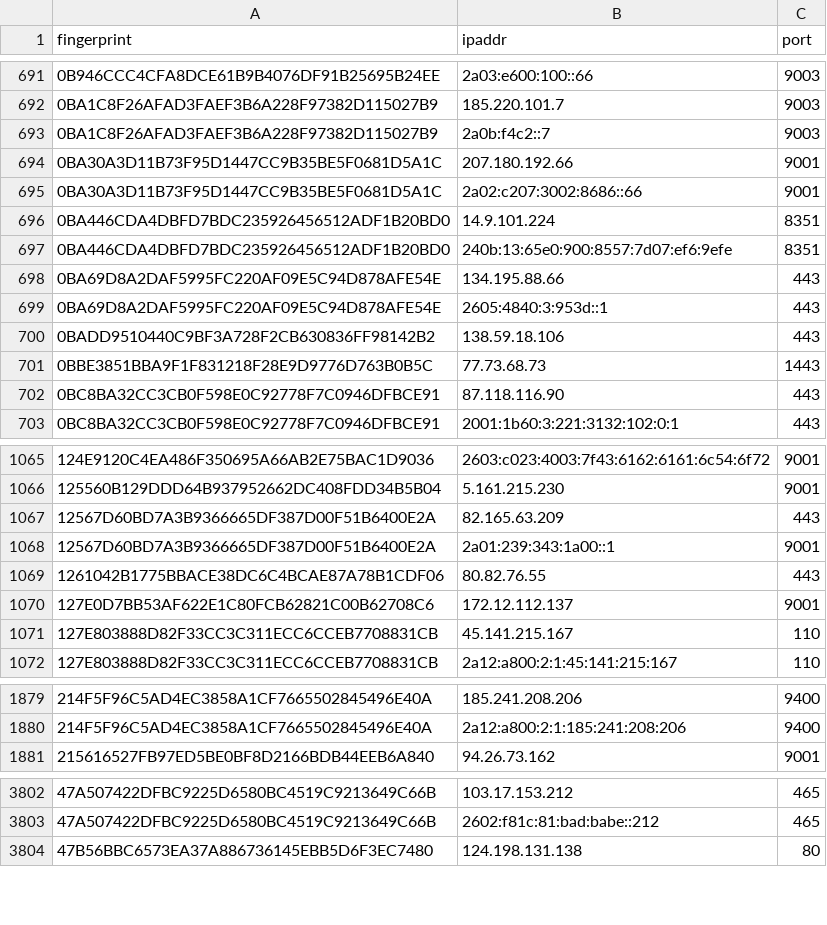
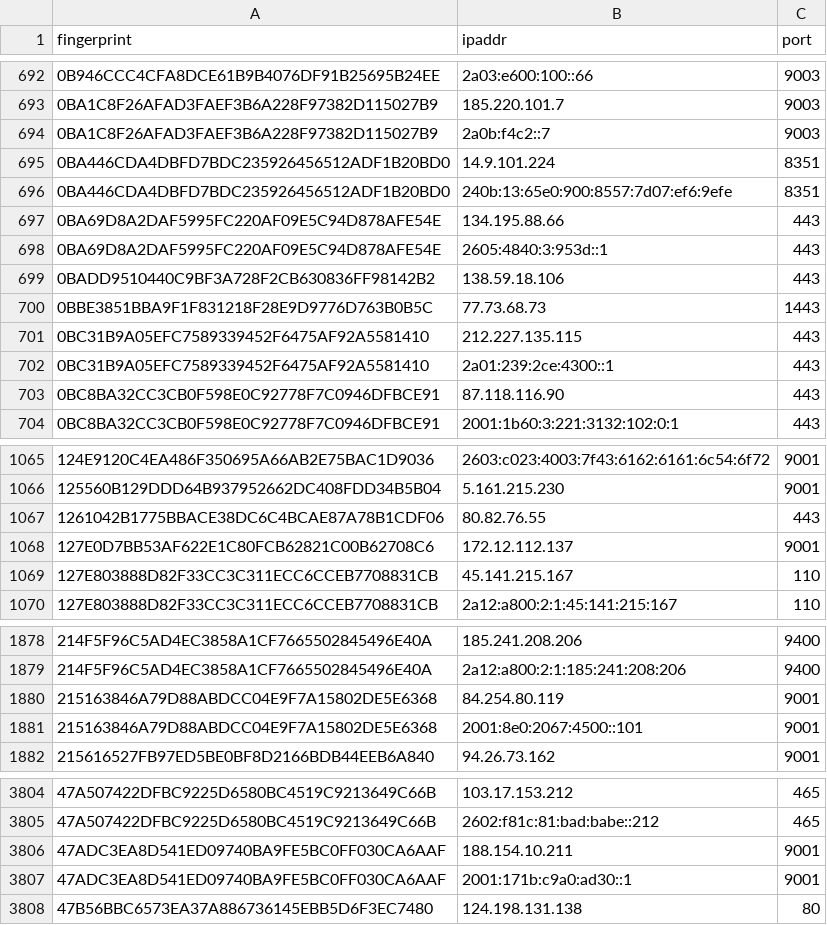
Before and after one commit to 0xPratikPatil/peel-the-net, a CSV file: dataset/all_nodes.csv, drawn as a sheet; only a part is shown, gaps mark what is left out; the diff covers the shown part only.

```diff
--- a/dataset/all_nodes.csv
+++ b/dataset/all_nodes.csv
@@ -693,4 +694,2 @@ fingerprint,ipaddr,port
 0BA1C8F26AFAD3FAEF3B6A228F97382D115027B9,2a0b:f4c2::7,9003
-0BA30A3D11B73F95D1447CC9B35BE5F0681D5A1C,207.180.192.66,9001
-0BA30A3D11B73F95D1447CC9B35BE5F0681D5A1C,2a02:c207:3002:8686::66,9001
 0BA446CDA4DBFD7BDC235926456512ADF1B20BD0,14.9.101.224,8351
@@ -701,2 +700,4 @@ fingerprint,ipaddr,port
 0BBE3851BBA9F1F831218F28E9D9776D763B0B5C,77.73.68.73,1443
+0BC31B9A05EFC7589339452F6475AF92A5581410,212.227.135.115,443
+0BC31B9A05EFC7589339452F6475AF92A5581410,2a01:239:2ce:4300::1,443
 0BC8BA32CC3CB0F598E0C92778F7C0946DFBCE91,87.118.116.90,443
@@ -1066,4 +1066,2 @@ fingerprint,ipaddr,port
 125560B129DDD64B937952662DC408FDD34B5B04,5.161.215.230,9001
-12567D60BD7A3B9366665DF387D00F51B6400E2A,82.165.63.209,443
-12567D60BD7A3B9366665DF387D00F51B6400E2A,2a01:239:343:1a00::1,9001
 1261042B1775BBACE38DC6C4BCAE87A78B1CDF06,80.82.76.55,443
@@ -1880,2 +1879,4 @@ fingerprint,ipaddr,port
 214F5F96C5AD4EC3858A1CF7665502845496E40A,2a12:a800:2:1:185:241:208:206,9400
+215163846A79D88ABDCC04E9F7A15802DE5E6368,84.254.80.119,9001
+215163846A79D88ABDCC04E9F7A15802DE5E6368,2001:8e0:2067:4500::101,9001
 215616527FB97ED5BE0BF8D2166BDB44EEB6A840,94.26.73.162,9001
@@ -3803,2 +3805,4 @@ fingerprint,ipaddr,port
 47A507422DFBC9225D6580BC4519C9213649C66B,2602:f81c:81:bad:babe::212,465
+47ADC3EA8D541ED09740BA9FE5BC0FF030CA6AAF,188.154.10.211,9001
+47ADC3EA8D541ED09740BA9FE5BC0FF030CA6AAF,2001:171b:c9a0:ad30::1,9001
 47B56BBC6573EA37A886736145EBB5D6F3EC7480,124.198.131.138,80
```
Also changed, not shown: 19 added rows, 23 removed rows and 4 edited cells elsewhere in this file, dataset/exit_nodes.csv, dataset/guard_nodes.csv, 3 other files.
